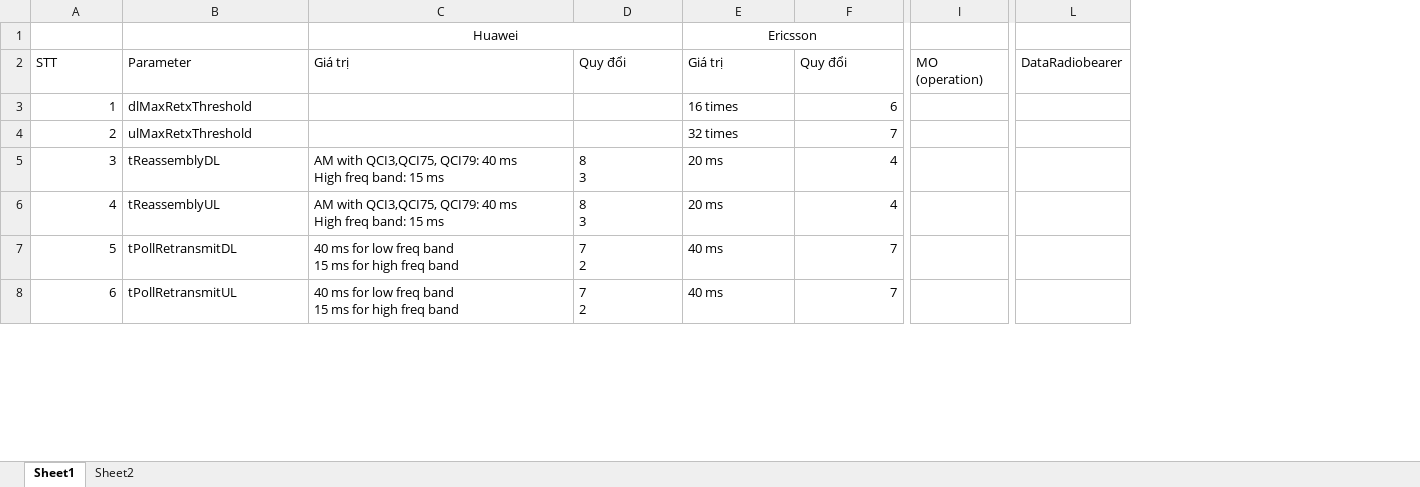
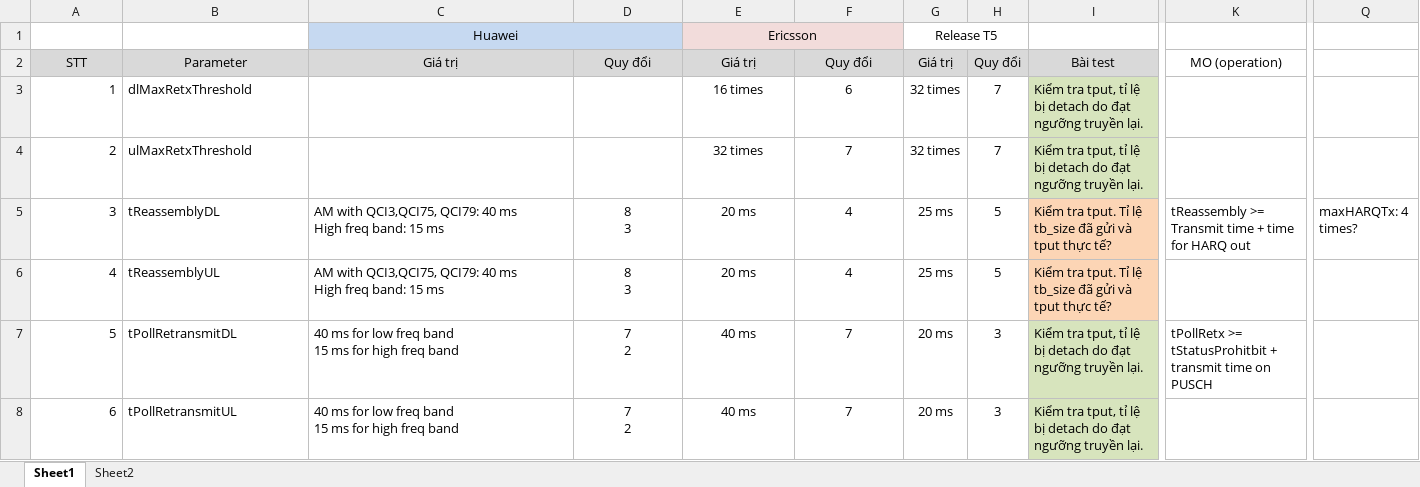
Before and after one commit to heroform/doc_telcom, an Excel workbook: vendor_config.xlsx, sheet Sheet1, drawn as a sheet; only a part is shown, gaps mark what is left out; values as stored, in another font and other column widths than the file's, no borders; removed rows and columns are numbered as before the commit, all else as after; the diff covers the shown part only; the diff names each change by its address in the sheet, - before the commit and + after, or states it on an @@ line.

```diff
--- a/vendor_config.xlsx (sheet Sheet1)
+++ b/vendor_config.xlsx (sheet Sheet1)
-column I, row 2: MO (operation)
+column G, rows 1-8: Release T5 | Giá trị | 32 times | 32 times | 25 ms | 25 ms | 20 ms | 20 ms
+column H, rows 2-8: Quy đổi | 7 | 7 | 5 | 5 | 3 | 3
+column I, rows 2-8: Bài test | Kiểm tra tput, tỉ lệ bị detach do đạt ngưỡng truyền lại. | Kiểm tra tput, tỉ lệ bị detach do đạt ngưỡng truyền lại. | Kiểm tra tput. Tỉ lệ tb_size đã gửi và tput thực tế? | Kiểm tra tput. Tỉ lệ tb_size đã gửi và tput thực tế? | Kiểm tra tput, tỉ lệ bị detach do đạt ngưỡng truyền lại. | Kiểm tra tput, tỉ lệ bị detach do đạt ngưỡng truyền lại.
+column K, rows 2-7: MO (operation) |  |  | tReassembly >= Transmit time + time for HARQ out |  | tPollRetx >= tStatusProhitbit + transmit time on PUSCH
-column L, row 2: DataRadiobearer
+column Q, row 5: maxHARQTx: 4 times?
-C1:D1 fill: none
+C1:D1 fill: #C6D9F1
-E1:F1 fill: none
+E1:F1 fill: #F2DCDB
@@ A2:F2 alignment: left → center, fill: none → #D9D9D9 @@
-E3:E4 alignment: left
+E3:E4 alignment: center
-F3:F8 alignment: right
+F3:F8 alignment: center
-D5:E8 alignment: left
+D5:E8 alignment: center
```
Also changed, not shown: 1 added row, 4 added columns, 2 removed columns, 2 edited cells, cell formats and row numbers in column A elsewhere in this sheet, sheet Sheet2, 1 other file.
